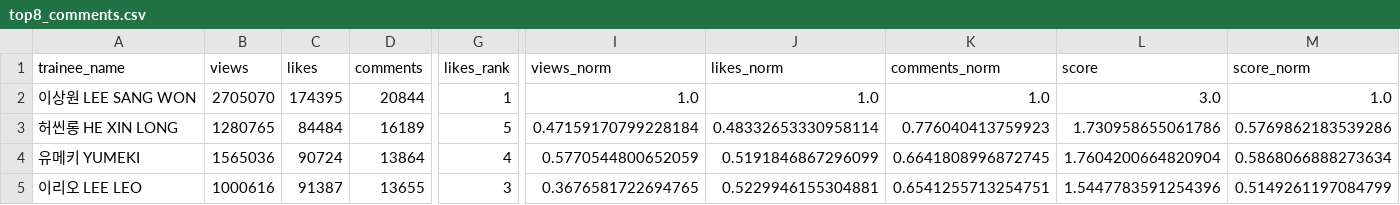
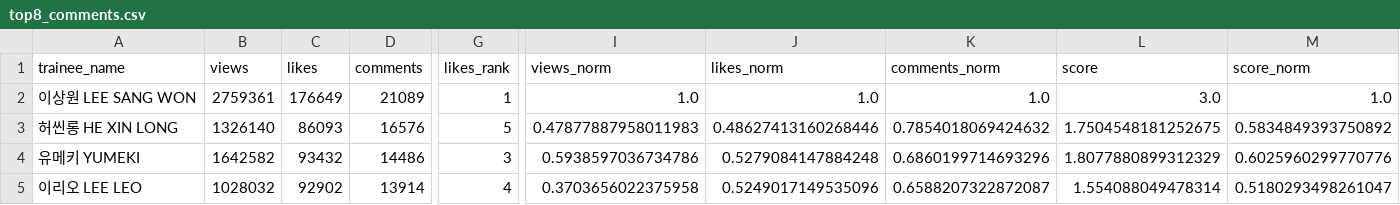
Before and after one commit to b2p-analysis/fancams, a CSV file: data/top8_comments.csv, drawn as a sheet; only a part is shown, gaps mark what is left out; the diff covers the shown part only; the diff names each change by its address in the sheet, - before the commit and + after, or states it on an @@ line.

```diff
--- a/data/top8_comments.csv
+++ b/data/top8_comments.csv
-B2 (views): 2705070
+B2 (views): 2759361
-C2 (likes): 174395
+C2 (likes): 176649
-D2 (comments): 20844
+D2 (comments): 21089
-B3 (views): 1280765
+B3 (views): 1326140
-C3 (likes): 84484
+C3 (likes): 86093
-D3 (comments): 16189
+D3 (comments): 16576
-I3 (views_norm): 0.47159170799228184
+I3 (views_norm): 0.47877887958011983
-J3 (likes_norm): 0.48332653330958114
+J3 (likes_norm): 0.48627413160268446
-K3 (comments_norm): 0.776040413759923
+K3 (comments_norm): 0.7854018069424632
-L3 (score): 1.730958655061786
+L3 (score): 1.7504548181252675
-M3 (score_norm): 0.5769862183539286
+M3 (score_norm): 0.5834849393750892
-B4 (views): 1565036
+B4 (views): 1642582
-C4 (likes): 90724
+C4 (likes): 93432
-D4 (comments): 13864
+D4 (comments): 14486
-G4 (likes_rank): 4
+G4 (likes_rank): 3
-I4 (views_norm): 0.5770544800652059
+I4 (views_norm): 0.5938597036734786
-J4 (likes_norm): 0.5191846867296099
+J4 (likes_norm): 0.5279084147884248
-K4 (comments_norm): 0.6641808996872745
+K4 (comments_norm): 0.6860199714693296
-L4 (score): 1.7604200664820904
+L4 (score): 1.8077880899312329
-M4 (score_norm): 0.5868066888273634
+M4 (score_norm): 0.6025960299770776
-B5 (views): 1000616
+B5 (views): 1028032
-C5 (likes): 91387
+C5 (likes): 92902
-D5 (comments): 13655
+D5 (comments): 13914
-G5 (likes_rank): 3
+G5 (likes_rank): 4
-I5 (views_norm): 0.3676581722694765
+I5 (views_norm): 0.3703656022375958
-J5 (likes_norm): 0.5229946155304881
+J5 (likes_norm): 0.5249017149535096
-K5 (comments_norm): 0.6541255713254751
+K5 (comments_norm): 0.6588207322872087
-L5 (score): 1.5447783591254396
+L5 (score): 1.554088049478314
-M5 (score_norm): 0.5149261197084799
+M5 (score_norm): 0.5180293498261047
```
Also changed, not shown: 2 added rows, 2 removed rows and 19 edited cells elsewhere in this file, data/all_trainees_min.csv, data/top8_likes.csv, 5 other files.
